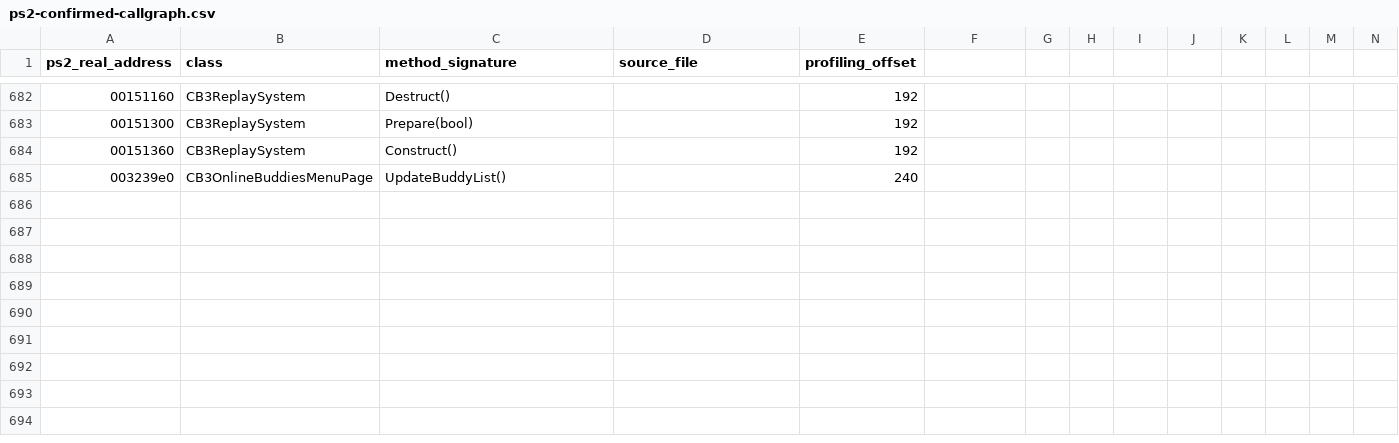
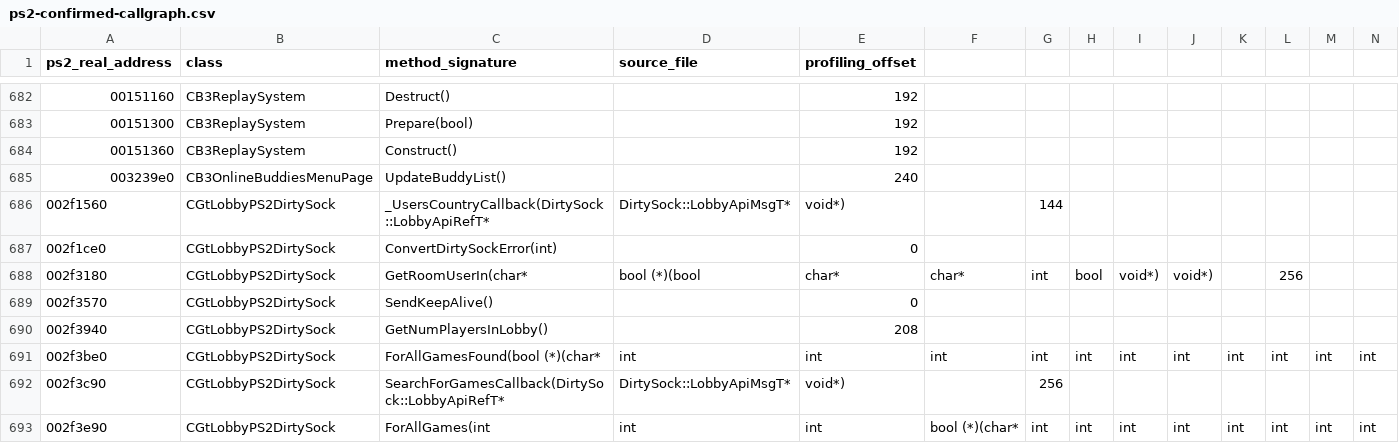
Before and after one commit to shipa-2/burnout3, a CSV file: research/data/ps2-confirmed-callgraph.csv, drawn as a sheet; only a part is shown, gaps mark what is left out; rows hold the shown columns only; the diff names each change by its address in the sheet, - before the commit and + after, or states it on an @@ line.

Commit message:
Extend PS2 lobby search callgraph

```diff
--- a/research/data/ps2-confirmed-callgraph.csv
+++ b/research/data/ps2-confirmed-callgraph.csv
+row 686: 002f1560 | CGtLobbyPS2DirtySock | _UsersCountryCallback(DirtySock::LobbyApiRefT* | DirtySock::LobbyApiMsgT* | void*) |  | 144
+row 687: 002f1ce0 | CGtLobbyPS2DirtySock | ConvertDirtySockError(int) |  | 0
+row 688: 002f3180 | CGtLobbyPS2DirtySock | GetRoomUserIn(char* | bool (*)(bool | char* | char* | int | bool | void*) | void*) |  | 256
+row 689: 002f3570 | CGtLobbyPS2DirtySock | SendKeepAlive() |  | 0
+row 690: 002f3940 | CGtLobbyPS2DirtySock | GetNumPlayersInLobby() |  | 208
+row 691: 002f3be0 | CGtLobbyPS2DirtySock | ForAllGamesFound(bool (*)(char* | int | int | int | int | int | int | int | int | int | int | int
+row 692: 002f3c90 | CGtLobbyPS2DirtySock | SearchForGamesCallback(DirtySock::LobbyApiRefT* | DirtySock::LobbyApiMsgT* | void*) |  | 256
+row 693: 002f3e90 | CGtLobbyPS2DirtySock | ForAllGames(int | int | int | bool (*)(char* | int | int | int | int | int | int | int | int
```
Also changed, not shown: 1 other file.
